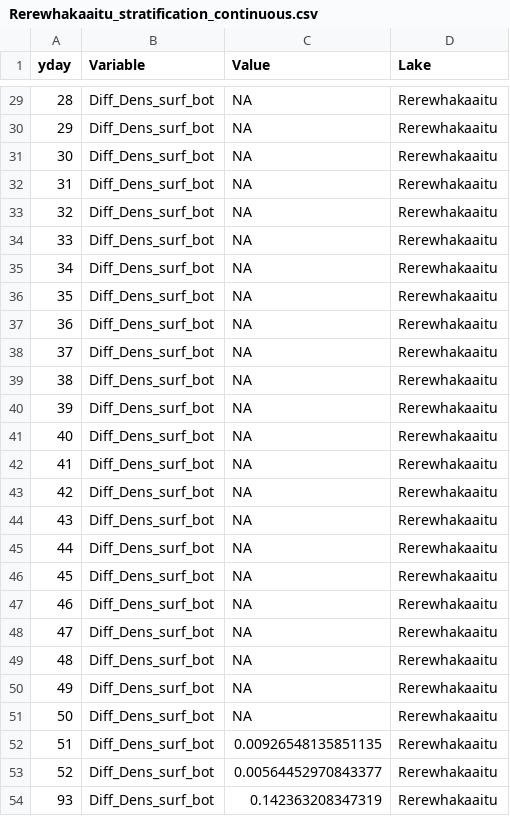
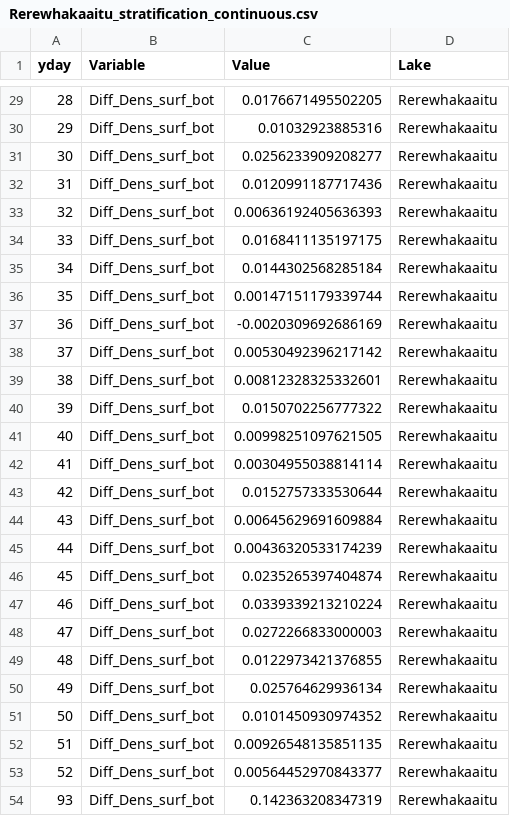
Before and after one commit to abbylewis/Seasons_in_lakes, a CSV file: 01b_Processed_data/Rerewhakaaitu_stratification_continuous.csv, drawn as a sheet; only a part is shown, gaps mark what is left out; the diff covers the shown part only.

```diff
--- a/01b_Processed_data/Rerewhakaaitu_stratification_continuous.csv
+++ b/01b_Processed_data/Rerewhakaaitu_stratification_continuous.csv
@@ -29,24 +29,24 @@
-28,"Diff_Dens_surf_bot",NA,"Rerewhakaaitu"
-29,"Diff_Dens_surf_bot",NA,"Rerewhakaaitu"
-30,"Diff_Dens_surf_bot",NA,"Rerewhakaaitu"
-31,"Diff_Dens_surf_bot",NA,"Rerewhakaaitu"
-32,"Diff_Dens_surf_bot",NA,"Rerewhakaaitu"
-33,"Diff_Dens_surf_bot",NA,"Rerewhakaaitu"
-34,"Diff_Dens_surf_bot",NA,"Rerewhakaaitu"
-35,"Diff_Dens_surf_bot",NA,"Rerewhakaaitu"
-36,"Diff_Dens_surf_bot",NA,"Rerewhakaaitu"
-37,"Diff_Dens_surf_bot",NA,"Rerewhakaaitu"
-38,"Diff_Dens_surf_bot",NA,"Rerewhakaaitu"
-39,"Diff_Dens_surf_bot",NA,"Rerewhakaaitu"
-40,"Diff_Dens_surf_bot",NA,"Rerewhakaaitu"
-41,"Diff_Dens_surf_bot",NA,"Rerewhakaaitu"
-42,"Diff_Dens_surf_bot",NA,"Rerewhakaaitu"
-43,"Diff_Dens_surf_bot",NA,"Rerewhakaaitu"
-44,"Diff_Dens_surf_bot",NA,"Rerewhakaaitu"
-45,"Diff_Dens_surf_bot",NA,"Rerewhakaaitu"
-46,"Diff_Dens_surf_bot",NA,"Rerewhakaaitu"
-47,"Diff_Dens_surf_bot",NA,"Rerewhakaaitu"
-48,"Diff_Dens_surf_bot",NA,"Rerewhakaaitu"
-49,"Diff_Dens_surf_bot",NA,"Rerewhakaaitu"
-50,"Diff_Dens_surf_bot",NA,"Rerewhakaaitu"
+28,"Diff_Dens_surf_bot",0.0176671495502205,"Rerewhakaaitu"
+29,"Diff_Dens_surf_bot",0.01032923885316,"Rerewhakaaitu"
+30,"Diff_Dens_surf_bot",0.0256233909208277,"Rerewhakaaitu"
+31,"Diff_Dens_surf_bot",0.0120991187717436,"Rerewhakaaitu"
+32,"Diff_Dens_surf_bot",0.00636192405636393,"Rerewhakaaitu"
+33,"Diff_Dens_surf_bot",0.0168411135197175,"Rerewhakaaitu"
+34,"Diff_Dens_surf_bot",0.0144302568285184,"Rerewhakaaitu"
+35,"Diff_Dens_surf_bot",0.00147151179339744,"Rerewhakaaitu"
+36,"Diff_Dens_surf_bot",-0.0020309692686169,"Rerewhakaaitu"
+37,"Diff_Dens_surf_bot",0.00530492396217142,"Rerewhakaaitu"
+38,"Diff_Dens_surf_bot",0.00812328325332601,"Rerewhakaaitu"
+39,"Diff_Dens_surf_bot",0.0150702256777322,"Rerewhakaaitu"
+40,"Diff_Dens_surf_bot",0.00998251097621505,"Rerewhakaaitu"
+41,"Diff_Dens_surf_bot",0.00304955038814114,"Rerewhakaaitu"
+42,"Diff_Dens_surf_bot",0.0152757333530644,"Rerewhakaaitu"
+43,"Diff_Dens_surf_bot",0.00645629691609884,"Rerewhakaaitu"
+44,"Diff_Dens_surf_bot",0.00436320533174239,"Rerewhakaaitu"
+45,"Diff_Dens_surf_bot",0.0235265397404874,"Rerewhakaaitu"
+46,"Diff_Dens_surf_bot",0.0339339213210224,"Rerewhakaaitu"
+47,"Diff_Dens_surf_bot",0.0272266833000003,"Rerewhakaaitu"
+48,"Diff_Dens_surf_bot",0.0122973421376855,"Rerewhakaaitu"
+49,"Diff_Dens_surf_bot",0.025764629936134,"Rerewhakaaitu"
+50,"Diff_Dens_surf_bot",0.0101450930974352,"Rerewhakaaitu"
 51,"Diff_Dens_surf_bot",0.00926548135851135,"Rerewhakaaitu"
```
Also changed, not shown: 27 edited cells elsewhere in this file, 6 other files.
